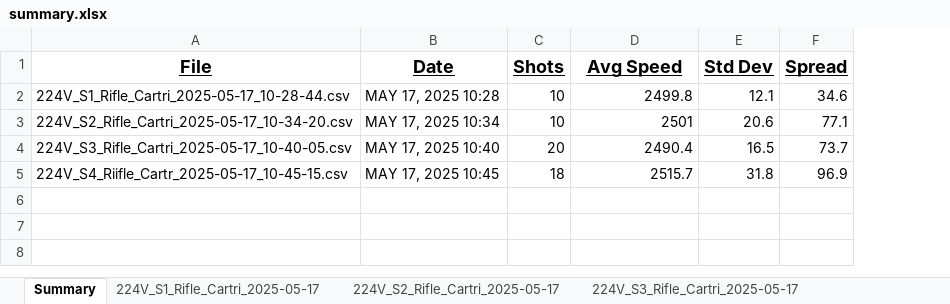
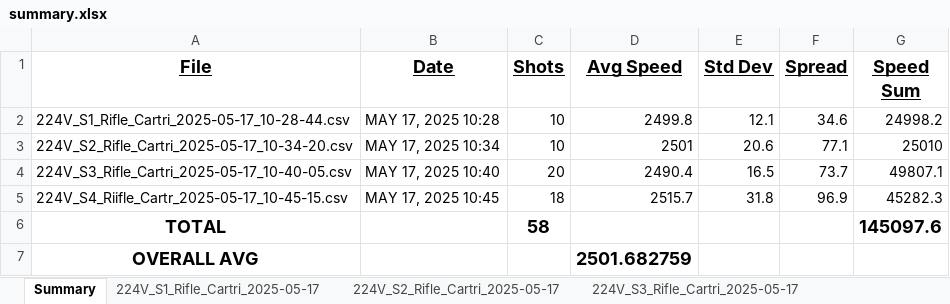
Before and after one commit to larrysingleton007/garmin_data_processor, an Excel workbook: output/summary.xlsx, sheet Summary, drawn as a sheet; values as stored, in another font and other column widths than the file's, no borders; the diff names each change by its address in the sheet, - before the commit and + after, or states it on an @@ line.

Commit message:
add Speed Sum calculation and overall average to summary report

```diff
--- a/output/summary.xlsx (sheet Summary)
+++ b/output/summary.xlsx (sheet Summary)
+column G (Speed Sum), rows 2-5: 24998.2 | 25010 | 49807.1 | 45282.3
+row 6: TOTAL |  | 58 |  |  |  | 145097.6
+row 7: OVERALL AVG |  |  | 2501.682759
```
Also changed, not shown: sheet 224V_S1_Rifle_Cartri_2025-05-17, sheet 224V_S2_Rifle_Cartri_2025-05-17, sheet 224V_S4_Riifle_Cartr_2025-05-17, sheet 224V_S3_Rifle_Cartri_2025-05-17, 1 other file.
